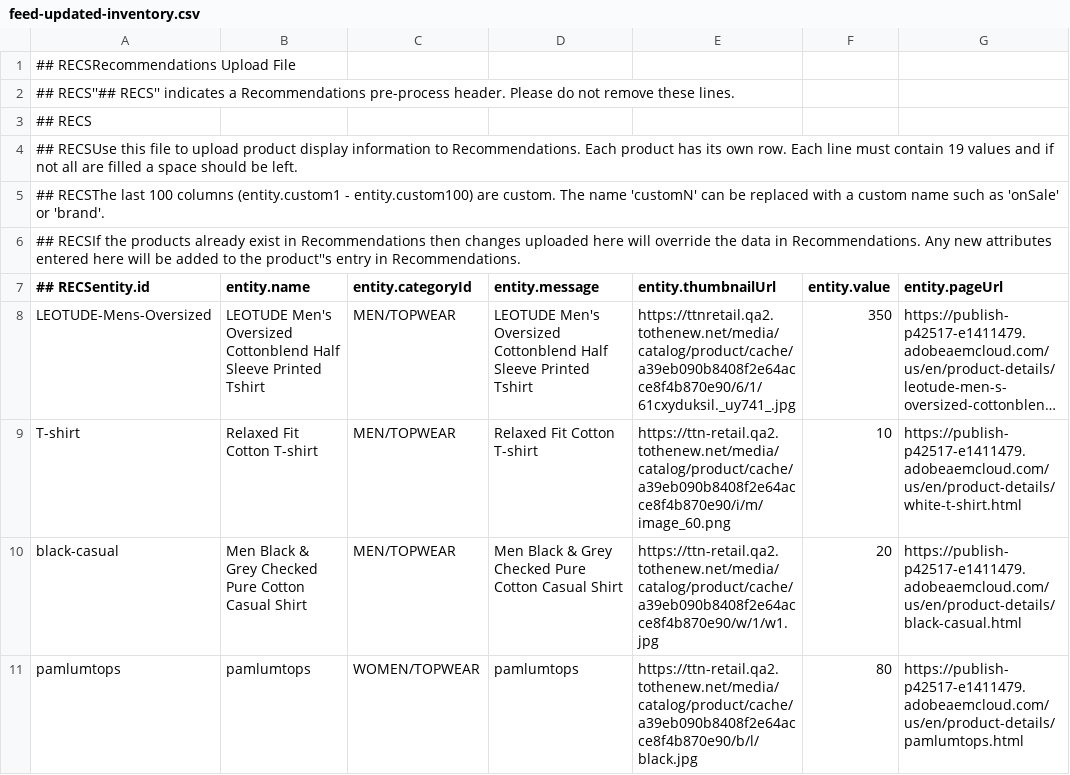
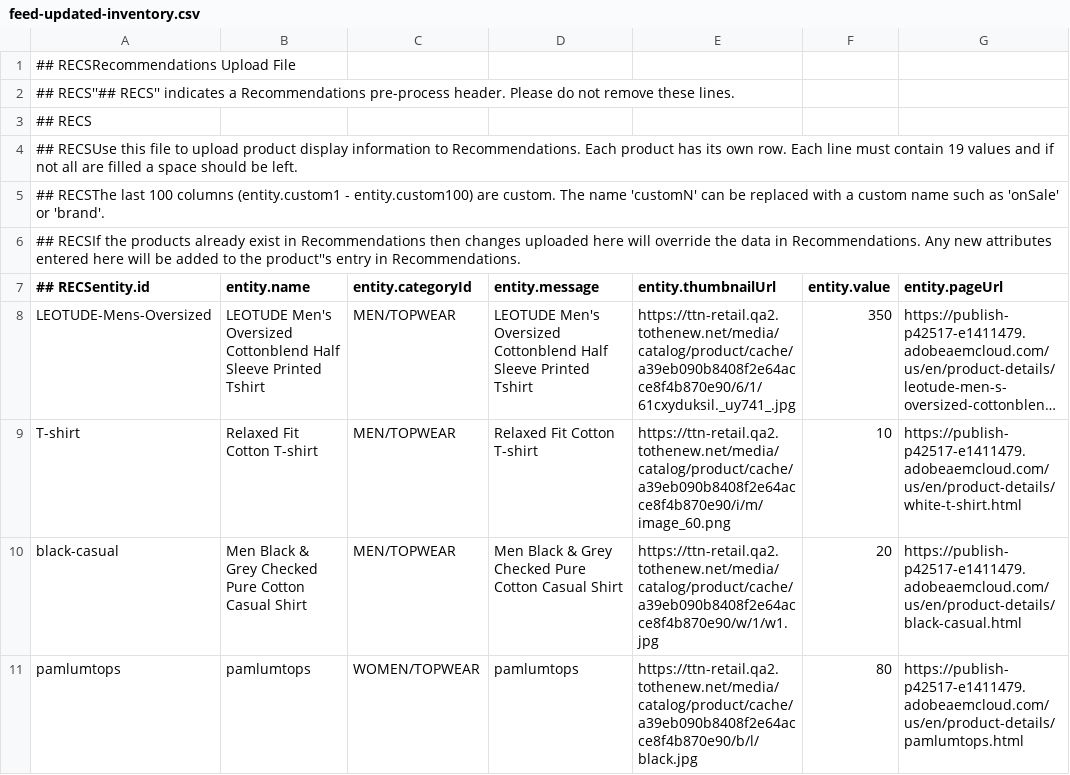
Before and after one commit to arpitaulak-ttn/testrepo, a CSV file: feed-updated-inventory.csv, drawn as a sheet; only a part is shown; long unchanged cells end in …; the diff names each change by its address in the sheet, - before the commit and + after, or states it on an @@ line.

Commit message:
Update feed-updated-inventory.csv

```diff
--- a/feed-updated-inventory.csv
+++ b/feed-updated-inventory.csv
-E8 (entity.thumbnailUrl): https://ttnretail.qa2.tothenew.net/media/catalog/product/cache/a39eb090b8408f2e64acce8f4b870e90/6/1/61cxyduksil._uy741_.jpg
+E8 (entity.thumbnailUrl): https://ttn-retail.qa2.tothenew.net/media/catalog/product/cache/a39eb090b8408f2e64acce8f4b870e90/6/1/61cxyduksil._uy741_.jpg
```
